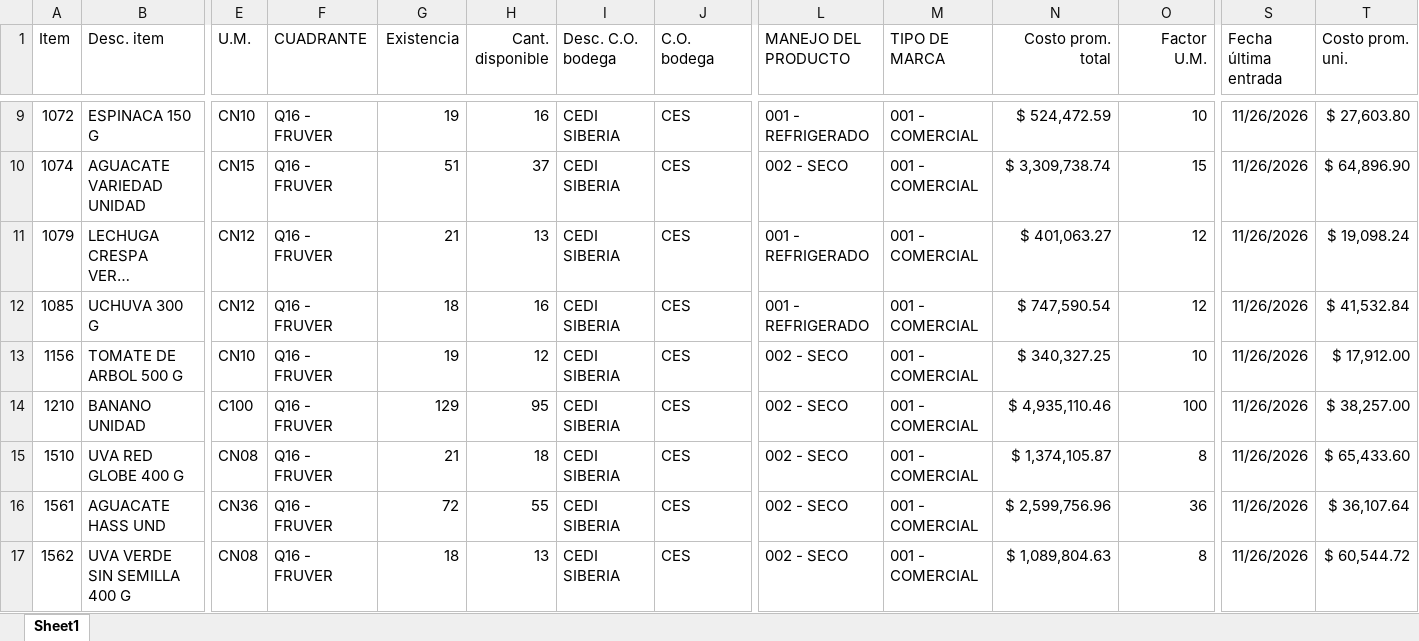
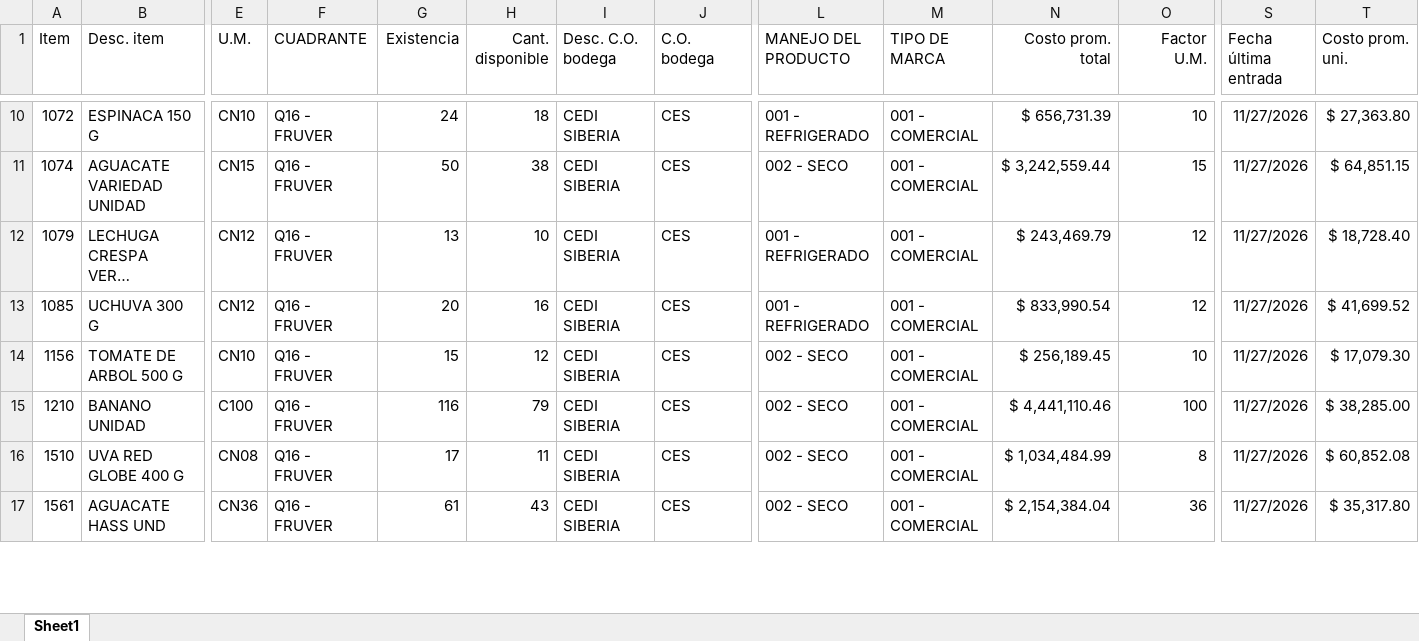
Before and after one commit to danielpachong14-cell/Maestro_abastecimiento_fruver, an Excel workbook: Input/Stock.xlsx, sheet Sheet1, drawn as a sheet; only a part is shown, gaps mark what is left out; long unchanged cells end in …; values as stored, in another font and other column widths than the file's, no borders; removed rows and columns are numbered as before the commit, all else as after; rows hold the shown columns only; the diff covers the shown part only; the diff names each change by its address in the sheet, - before the commit and + after, or states it on an @@ line.

```diff
--- a/Input/Stock.xlsx (sheet Sheet1)
+++ b/Input/Stock.xlsx (sheet Sheet1)
-G10 (Existencia): 19
+G10 (Existencia): 24
-H10 (Cant. disponible): 16
+H10 (Cant. disponible): 18
-N10 (Costo prom. total): $ 524,472.59
+N10 (Costo prom. total): $ 656,731.39
-S10:S17 (Fecha última entrada): 11/26/2026
+S10:S17 (Fecha última entrada): 11/27/2026
-T10 (Costo prom. uni.): $ 27,603.80
+T10 (Costo prom. uni.): $ 27,363.80
-G11 (Existencia): 51
+G11 (Existencia): 50
-H11 (Cant. disponible): 37
+H11 (Cant. disponible): 38
-N11 (Costo prom. total): $ 3,309,738.74
+N11 (Costo prom. total): $ 3,242,559.44
-T11 (Costo prom. uni.): $ 64,896.90
+T11 (Costo prom. uni.): $ 64,851.15
-G12 (Existencia): 21
+G12 (Existencia): 13
-H12 (Cant. disponible): 13
+H12 (Cant. disponible): 10
-N12 (Costo prom. total): $ 401,063.27
+N12 (Costo prom. total): $ 243,469.79
-T12 (Costo prom. uni.): $ 19,098.24
+T12 (Costo prom. uni.): $ 18,728.40
-G13 (Existencia): 18
+G13 (Existencia): 20
-N13 (Costo prom. total): $ 747,590.54
+N13 (Costo prom. total): $ 833,990.54
-T13 (Costo prom. uni.): $ 41,532.84
+T13 (Costo prom. uni.): $ 41,699.52
-G14 (Existencia): 19
+G14 (Existencia): 15
-N14 (Costo prom. total): $ 340,327.25
+N14 (Costo prom. total): $ 256,189.45
-T14 (Costo prom. uni.): $ 17,912.00
+T14 (Costo prom. uni.): $ 17,079.30
-G15 (Existencia): 129
+G15 (Existencia): 116
-H15 (Cant. disponible): 95
+H15 (Cant. disponible): 79
-N15 (Costo prom. total): $ 4,935,110.46
+N15 (Costo prom. total): $ 4,441,110.46
-T15 (Costo prom. uni.): $ 38,257.00
+T15 (Costo prom. uni.): $ 38,285.00
-G16 (Existencia): 21
+G16 (Existencia): 17
-H16 (Cant. disponible): 18
+H16 (Cant. disponible): 11
-N16 (Costo prom. total): $ 1,374,105.87
+N16 (Costo prom. total): $ 1,034,484.99
-T16 (Costo prom. uni.): $ 65,433.60
+T16 (Costo prom. uni.): $ 60,852.08
-G17 (Existencia): 72
+G17 (Existencia): 61
-H17 (Cant. disponible): 55
+H17 (Cant. disponible): 43
-N17 (Costo prom. total): $ 2,599,756.96
+N17 (Costo prom. total): $ 2,154,384.04
-T17 (Costo prom. uni.): $ 36,107.64
+T17 (Costo prom. uni.): $ 35,317.80
-row 17: 1562 | UVA VERDE SIN SEMILLA 400 G | CN08 | Q16 - FRUVER | 18 | 13 | CEDI SIBERIA | CES | 002 - SECO | 001 - COMERCIAL | $ 1,089,804.63 | 8 | 11/26/2026 | $ 60,544.72
```
Also changed, not shown: 3 added rows, 3 removed rows and 145 edited cells elsewhere in this sheet, Input/Inventario Tiendas.xlsx, Input/Maestros Fruver.xlsx, 12 other files.
